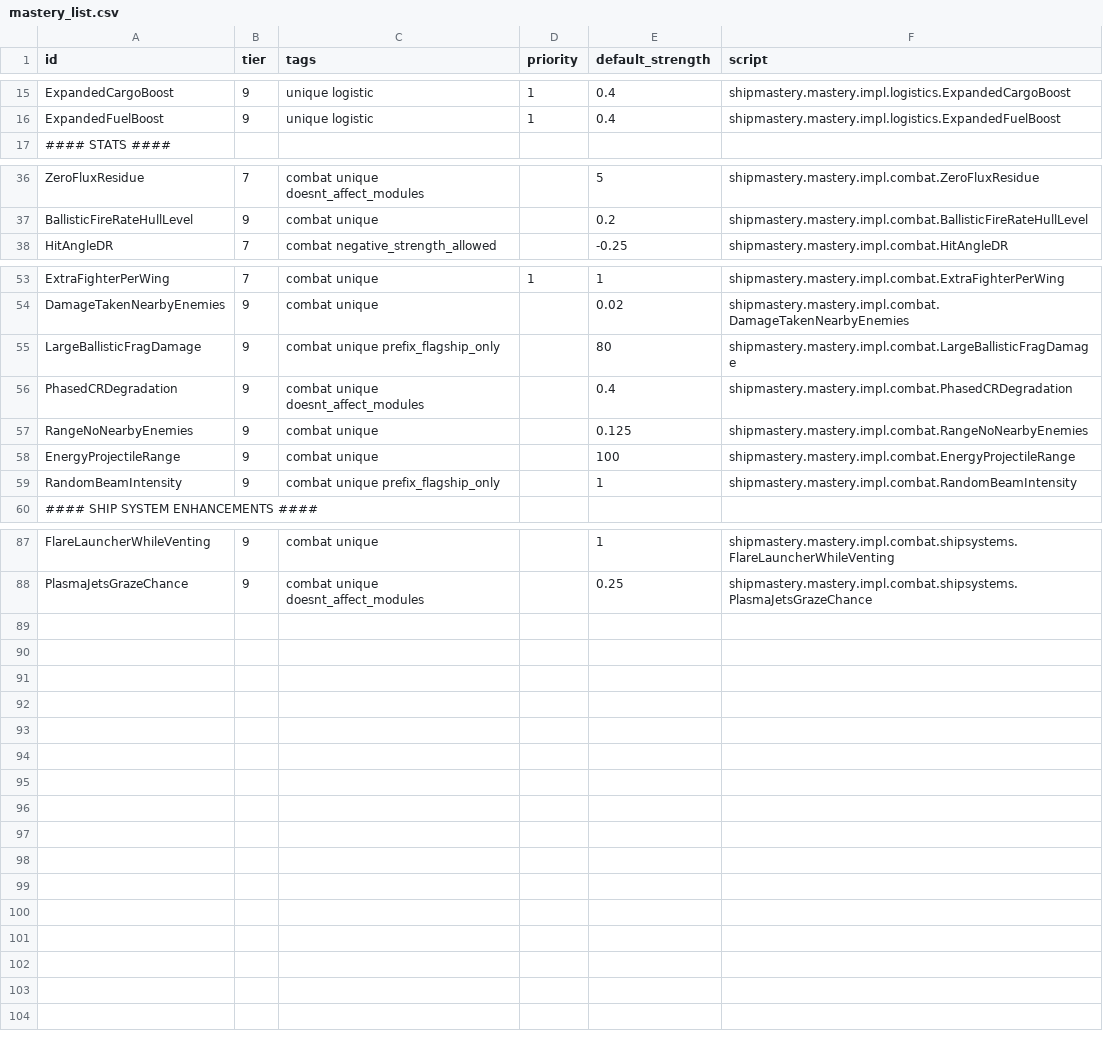
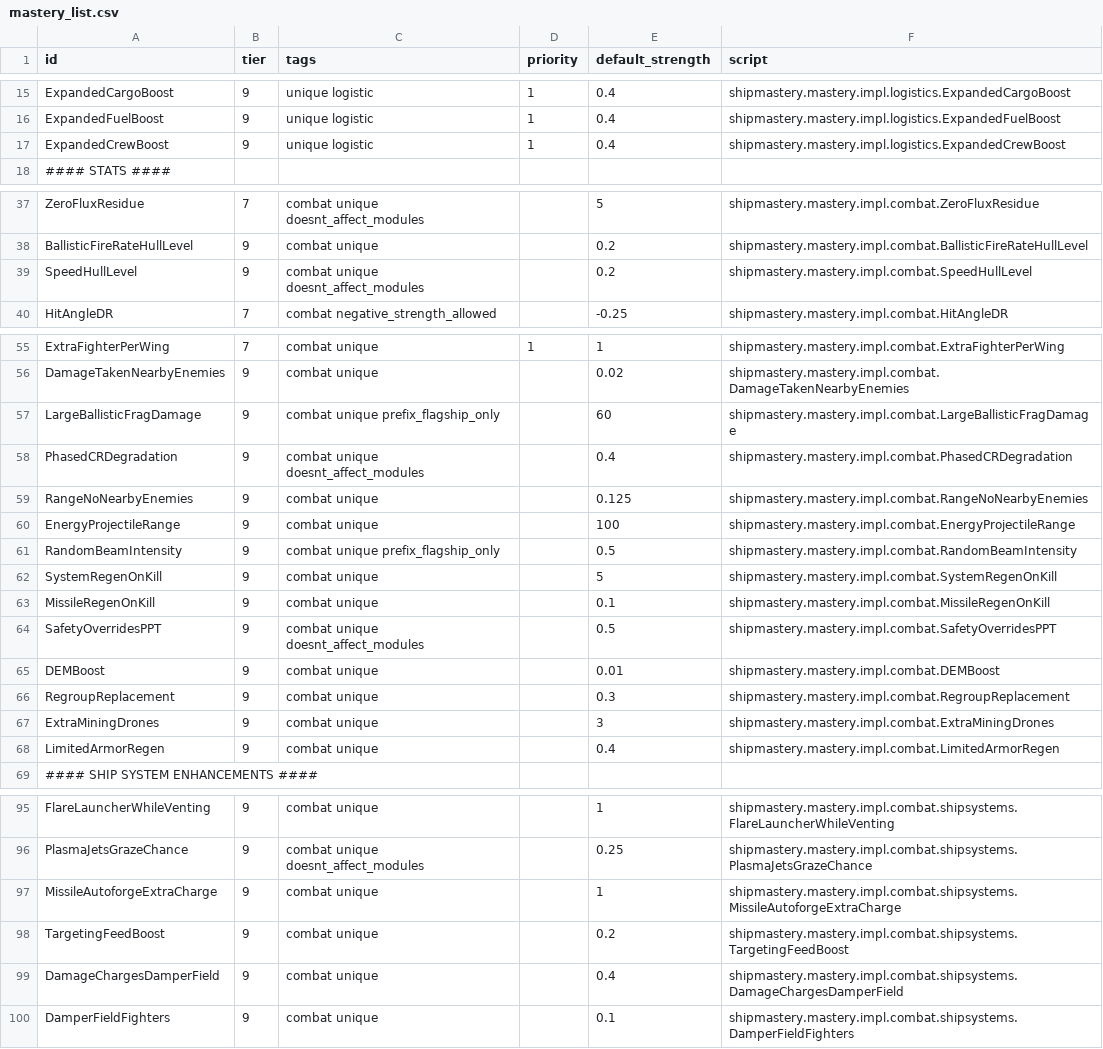
Before and after one commit to qcwxezda/Starsector-Ship-Mastery-System, a CSV file: data/shipmastery/mastery_list.csv, drawn as a sheet; only a part is shown, gaps mark what is left out; the diff covers the shown part only.

```diff
--- a/data/shipmastery/mastery_list.csv
+++ b/data/shipmastery/mastery_list.csv
@@ -16,2 +16,3 @@ ExpandedCargoBoost,9,unique logistic,1,0.4,shipmastery.mastery.impl.logistics.Ex
 ExpandedFuelBoost,9,unique logistic,1,0.4,shipmastery.mastery.impl.logistics.ExpandedFuelBoost
+ExpandedCrewBoost,9,unique logistic,1,0.4,shipmastery.mastery.impl.logistics.ExpandedCrewBoost
 #### STATS ####
@@ -37,2 +38,3 @@ ZeroFluxResidue,7,combat unique doesnt_affect_modules,,5,shipmastery.mastery.imp
 BallisticFireRateHullLevel,9,combat unique,,0.2,shipmastery.mastery.impl.combat.BallisticFireRateHullLevel
+SpeedHullLevel,9,combat unique doesnt_affect_modules,,0.2,shipmastery.mastery.impl.combat.SpeedHullLevel
 HitAngleDR,7,combat negative_strength_allowed,,-0.25,shipmastery.mastery.impl.combat.HitAngleDR
@@ -54,3 +56,3 @@ ExtraFighterPerWing,7,combat unique,1,1,shipmastery.mastery.impl.combat.ExtraFig
 DamageTakenNearbyEnemies,9,combat unique,,0.02,shipmastery.mastery.impl.combat.DamageTakenNearbyEnemies
-LargeBallisticFragDamage,9,combat unique prefix_flagship_only,,80,shipmastery.mastery.impl.combat.LargeBallisticFragDamage
+LargeBallisticFragDamage,9,combat unique prefix_flagship_only,,60,shipmastery.mastery.impl.combat.LargeBallisticFragDamage
 PhasedCRDegradation,9,combat unique doesnt_affect_modules,,0.4,shipmastery.mastery.impl.combat.PhasedCRDegradation
@@ -58,3 +60,10 @@ RangeNoNearbyEnemies,9,combat unique,,0.125,shipmastery.mastery.impl.combat.Rang
 EnergyProjectileRange,9,combat unique,,100,shipmastery.mastery.impl.combat.EnergyProjectileRange
-RandomBeamIntensity,9,combat unique prefix_flagship_only,,1,shipmastery.mastery.impl.combat.RandomBeamIntensity
+RandomBeamIntensity,9,combat unique prefix_flagship_only,,0.5,shipmastery.mastery.impl.combat.RandomBeamIntensity
+SystemRegenOnKill,9,combat unique,,5,shipmastery.mastery.impl.combat.SystemRegenOnKill
+MissileRegenOnKill,9,combat unique,,0.1,shipmastery.mastery.impl.combat.MissileRegenOnKill
+SafetyOverridesPPT,9,combat unique doesnt_affect_modules,,0.5,shipmastery.mastery.impl.combat.SafetyOverridesPPT
+DEMBoost,9,combat unique,,0.01,shipmastery.mastery.impl.combat.DEMBoost
+RegroupReplacement,9,combat unique,,0.3,shipmastery.mastery.impl.combat.RegroupReplacement
+ExtraMiningDrones,9,combat unique,,3,shipmastery.mastery.impl.combat.ExtraMiningDrones
+LimitedArmorRegen,9,combat unique,,0.4,shipmastery.mastery.impl.combat.LimitedArmorRegen
 #### SHIP SYSTEM ENHANCEMENTS ####
@@ -88 +96,5 @@ FlareLauncherWhileVenting,9,combat unique,,1,shipmastery.mastery.impl.combat.shi
 PlasmaJetsGrazeChance,9,combat unique doesnt_affect_modules,,0.25,shipmastery.mastery.impl.combat.shipsystems.PlasmaJetsGrazeChance
+MissileAutoforgeExtraCharge,9,combat unique,,1,shipmastery.mastery.impl.combat.shipsystems.MissileAutoforgeExtraCharge
+TargetingFeedBoost,9,combat unique,,0.2,shipmastery.mastery.impl.combat.shipsystems.TargetingFeedBoost
+DamageChargesDamperField,9,combat unique,,0.4,shipmastery.mastery.impl.combat.shipsystems.DamageChargesDamperField
+DamperFieldFighters,9,combat unique,,0.1,shipmastery.mastery.impl.combat.shipsystems.DamperFieldFighters
```
Also changed, not shown: 1 removed row elsewhere in this file, 33 other files.
